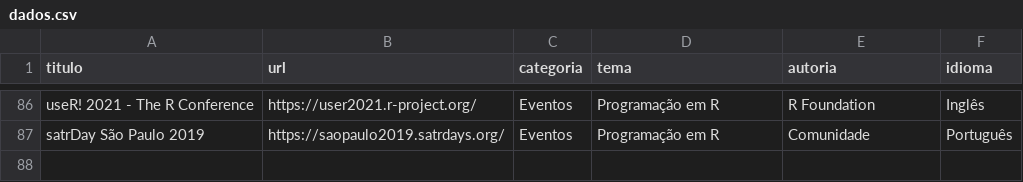
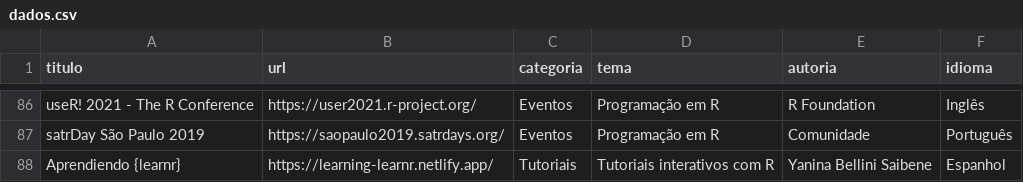
Before and after one commit to beatrizmilz/materiais_estudo_R, a CSV file: inst/dados.csv, drawn as a sheet; only a part is shown, gaps mark what is left out; the diff names each change by its address in the sheet, - before the commit and + after, or states it on an @@ line.

```diff
--- a/inst/dados.csv
+++ b/inst/dados.csv
+row 88: Aprendiendo {learnr} | https://learning-learnr.netlify.app/ | Tutoriais | Tutoriais interativos com R | Yanina Bellini Saibene | Espanhol
```
Also changed, not shown: 4 other files.
